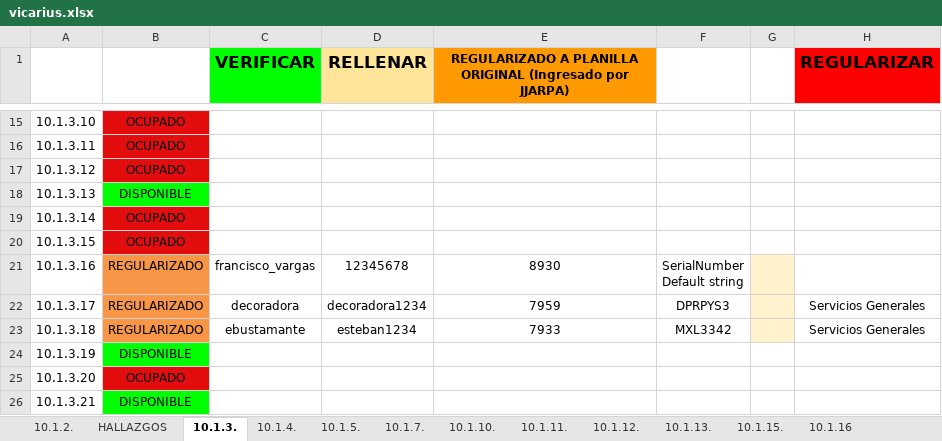
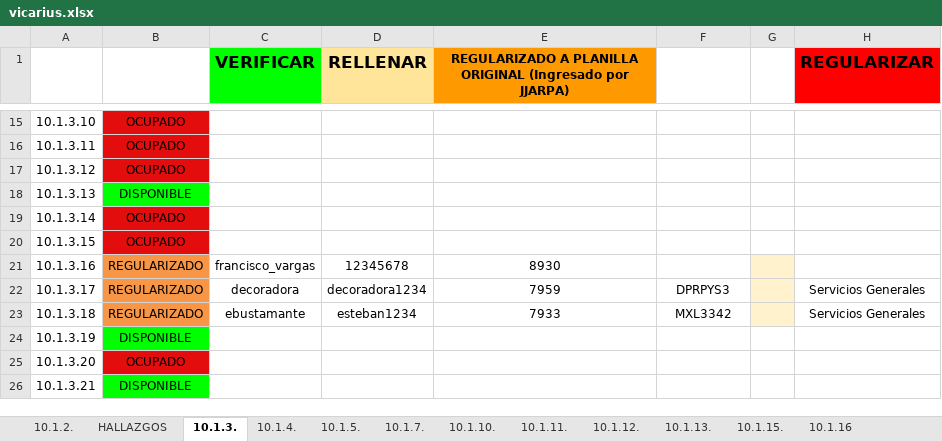
Before and after one commit to CristobalFMV/bot_checkeo, an Excel workbook: data/vicarius.xlsx, sheet 10.1.3., drawn as a sheet; only a part is shown, gaps mark what is left out; values as stored, in another font and other column widths than the file's, no borders; ↵ is a line break in a cell; the diff names each change by its address in the sheet, - before the commit and + after, or states it on an @@ line.

```diff
--- a/data/vicarius.xlsx (sheet 10.1.3.)
+++ b/data/vicarius.xlsx (sheet 10.1.3.)
-F21: SerialNumber ↵ Default string
+F21: (empty)
```
Also changed, not shown: sheet 10.1.18.1, sheet 10.1.11., sheet 10.1.21.1, 5 other files.
